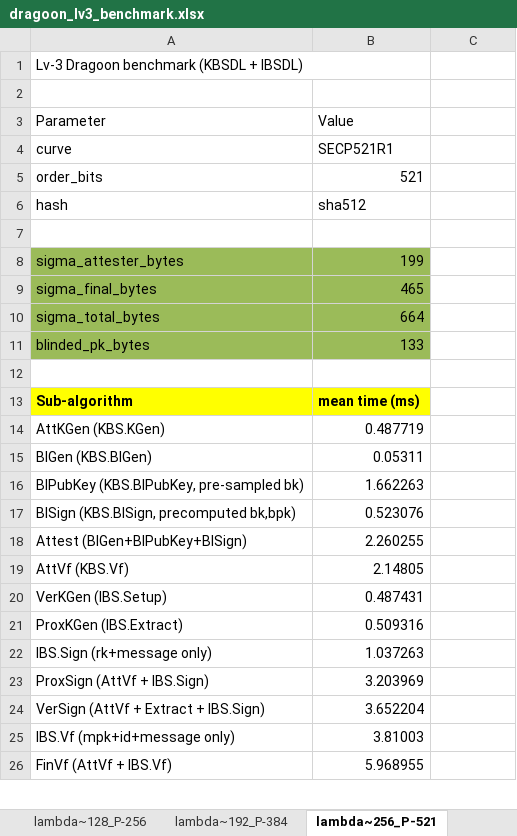
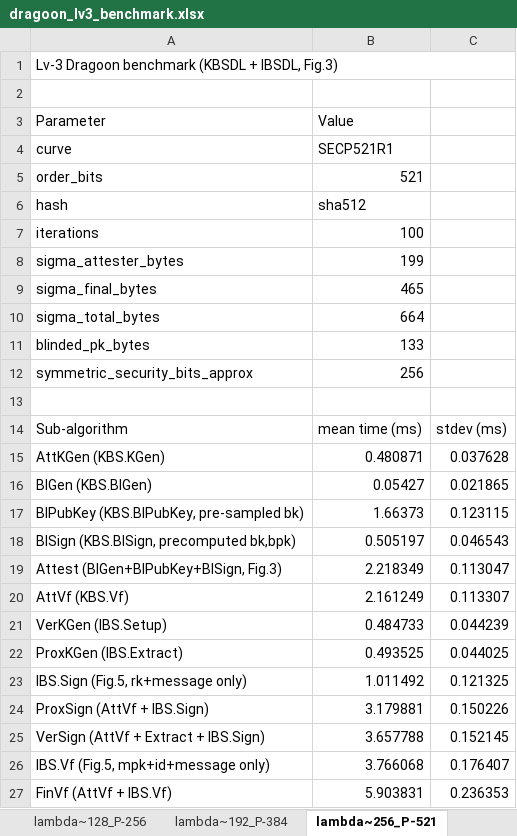
Before and after one commit to memorywind/dragoon, an Excel workbook: dragoon_lv3_benchmark.xlsx, sheet lambda~256_P-521, drawn as a sheet; only a part is shown; values as stored, in another font and other column widths than the file's, no borders; removed rows and columns are numbered as before the commit, all else as after; the diff covers the shown part only; the diff names each change by its address in the sheet, - before the commit and + after, or states it on an @@ line.

```diff
--- a/dragoon_lv3_benchmark.xlsx (sheet lambda~256_P-521)
+++ b/dragoon_lv3_benchmark.xlsx (sheet lambda~256_P-521)
-A1 (Parameter): Lv-3 Dragoon benchmark (KBSDL + IBSDL)
+A1 (Parameter): Lv-3 Dragoon benchmark (KBSDL + IBSDL, Fig.3)
-A1:B1 merged
+A1:C1 merged
-row 7: (empty)
+row 7: iterations | 100
-A8:B11 fill: #9BBB59
+A8:B11 fill: none
+row 12: symmetric_security_bits_approx | 256
@@ A14:B14 fill: #FFFF00 → none, bold: on → off @@
-C14: (empty)
+C14: stdev (ms)
-B15 (Value): 0.487719
+B15 (Value): 0.480871
-C15: (empty)
+C15: 0.037628
-B16 (Value): 0.05311
+B16 (Value): 0.05427
-C16: (empty)
+C16: 0.021865
-B17 (Value): 1.662263
+B17 (Value): 1.66373
-C17: (empty)
+C17: 0.123115
-B18 (Value): 0.523076
+B18 (Value): 0.505197
-C18: (empty)
+C18: 0.046543
-row 18: Attest (BlGen+BlPubKey+BlSign) | 2.260255
+row 19: Attest (BlGen+BlPubKey+BlSign, Fig.3) | 2.218349 | 0.113047
-B20 (Value): 2.14805
+B20 (Value): 2.161249
-C20: (empty)
+C20: 0.113307
-B21 (Value): 0.487431
+B21 (Value): 0.484733
-C21: (empty)
+C21: 0.044239
-B22 (Value): 0.509316
+B22 (Value): 0.493525
-C22: (empty)
+C22: 0.044025
-row 22: IBS.Sign (rk+message only) | 1.037263
+row 23: IBS.Sign (Fig.5, rk+message only) | 1.011492 | 0.121325
-B24 (Value): 3.203969
+B24 (Value): 3.179881
-C24: (empty)
+C24: 0.150226
-B25 (Value): 3.652204
+B25 (Value): 3.657788
-C25: (empty)
+C25: 0.152145
-row 25: IBS.Vf (mpk+id+message only) | 3.81003
+row 26: IBS.Vf (Fig.5, mpk+id+message only) | 3.766068 | 0.176407
-B27 (Value): 5.968955
+B27 (Value): 5.903831
-C27: (empty)
+C27: 0.236353
```
Also changed, not shown: 2 edited cells elsewhere in this sheet, sheet lambda~128_P-256, sheet lambda~192_P-384, other sheet tabs, 11 other files.
